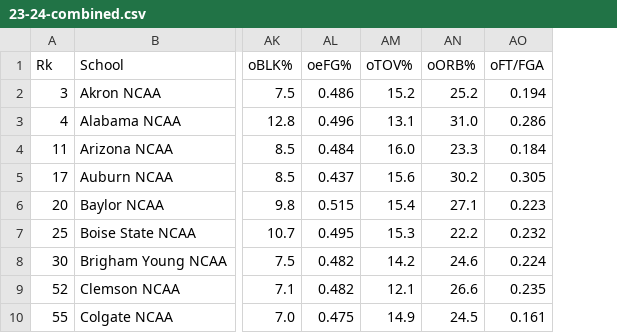
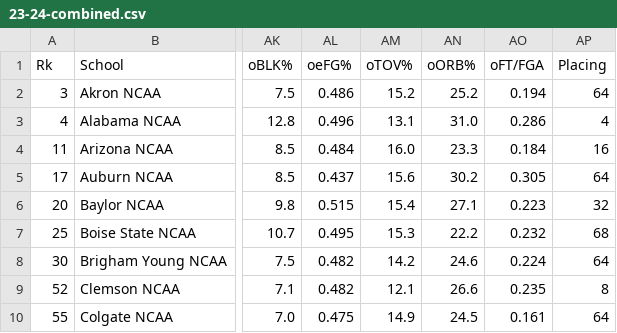
Before and after one commit to kevinhan384/ncaa-ml-model, a CSV file: 23-24-combined.csv, drawn as a sheet; only a part is shown, gaps mark what is left out; the diff names each change by its address in the sheet, - before the commit and + after, or states it on an @@ line.

Commit message:
changed

```diff
--- a/23-24-combined.csv
+++ b/23-24-combined.csv
+column AP (Placing), rows 2-10: 64 | 4 | 16 | 64 | 32 | 68 | 64 | 8 | 64
```
